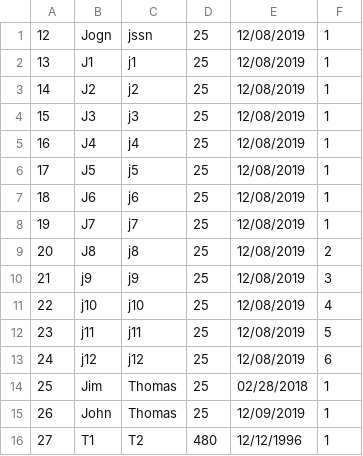
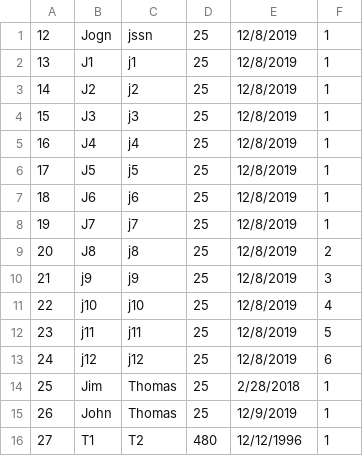
Before and after one commit to karthikb2196/DayCare_Project, a CSV file: workspace-2019-6-DayCare_Project/Project1/teachers.csv, drawn as a sheet.

```diff
--- a/workspace-2019-6-DayCare_Project/Project1/teachers.csv
+++ b/workspace-2019-6-DayCare_Project/Project1/teachers.csv
@@ -1,16 +1,16 @@
-12,Jogn,jssn,25,12/08/2019,1
-13,J1,j1,25,12/08/2019,1
-14,J2,j2,25,12/08/2019,1
-15,J3,j3,25,12/08/2019,1
-16,J4,j4,25,12/08/2019,1
-17,J5,j5,25,12/08/2019,1
-18,J6,j6,25,12/08/2019,1
-19,J7,j7,25,12/08/2019,1
-20,J8,j8,25,12/08/2019,2
-21,j9,j9,25,12/08/2019,3
-22,j10,j10,25,12/08/2019,4
-23,j11,j11,25,12/08/2019,5
-24,j12,j12,25,12/08/2019,6
-25,Jim ,Thomas,25,02/28/2018,1
-26,John ,Thomas,25,12/09/2019,1
+12,Jogn,jssn,25,12/8/2019,1
+13,J1,j1,25,12/8/2019,1
+14,J2,j2,25,12/8/2019,1
+15,J3,j3,25,12/8/2019,1
+16,J4,j4,25,12/8/2019,1
+17,J5,j5,25,12/8/2019,1
+18,J6,j6,25,12/8/2019,1
+19,J7,j7,25,12/8/2019,1
+20,J8,j8,25,12/8/2019,2
+21,j9,j9,25,12/8/2019,3
+22,j10,j10,25,12/8/2019,4
+23,j11,j11,25,12/8/2019,5
+24,j12,j12,25,12/8/2019,6
+25,Jim ,Thomas,25,2/28/2018,1
+26,John ,Thomas,25,12/9/2019,1
 27,T1,T2,480,12/12/1996,1
```
Also changed, not shown: 3 other files.
